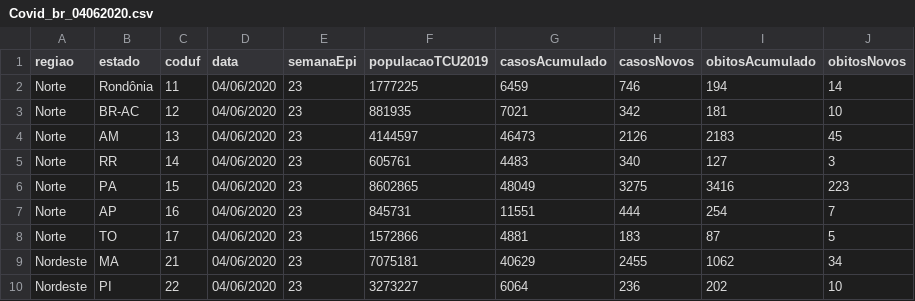
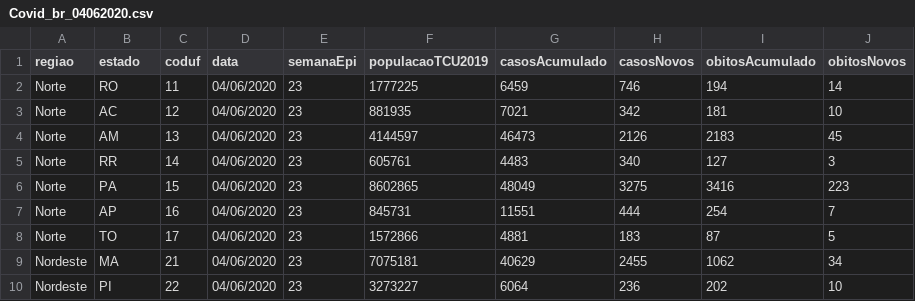
Before and after one commit to mbergonzi/covidrj, a CSV file: Covid_br_04062020.csv, drawn as a sheet; only a part is shown.

Commit message:
Update Covid_br_04062020.csv

```diff
--- a/Covid_br_04062020.csv
+++ b/Covid_br_04062020.csv
@@ -1,4 +1,4 @@
 regiao,estado,coduf,data,semanaEpi,populacaoTCU2019,casosAcumulado,casosNovos,obitosAcumulado,obitosNovos
-Norte,Rondônia,11,04/06/2020,23,1777225,6459,746,194,14
-Norte,BR-AC,12,04/06/2020,23,881935,7021,342,181,10
+Norte,RO,11,04/06/2020,23,1777225,6459,746,194,14
+Norte,AC,12,04/06/2020,23,881935,7021,342,181,10
 Norte,AM,13,04/06/2020,23,4144597,46473,2126,2183,45
```
